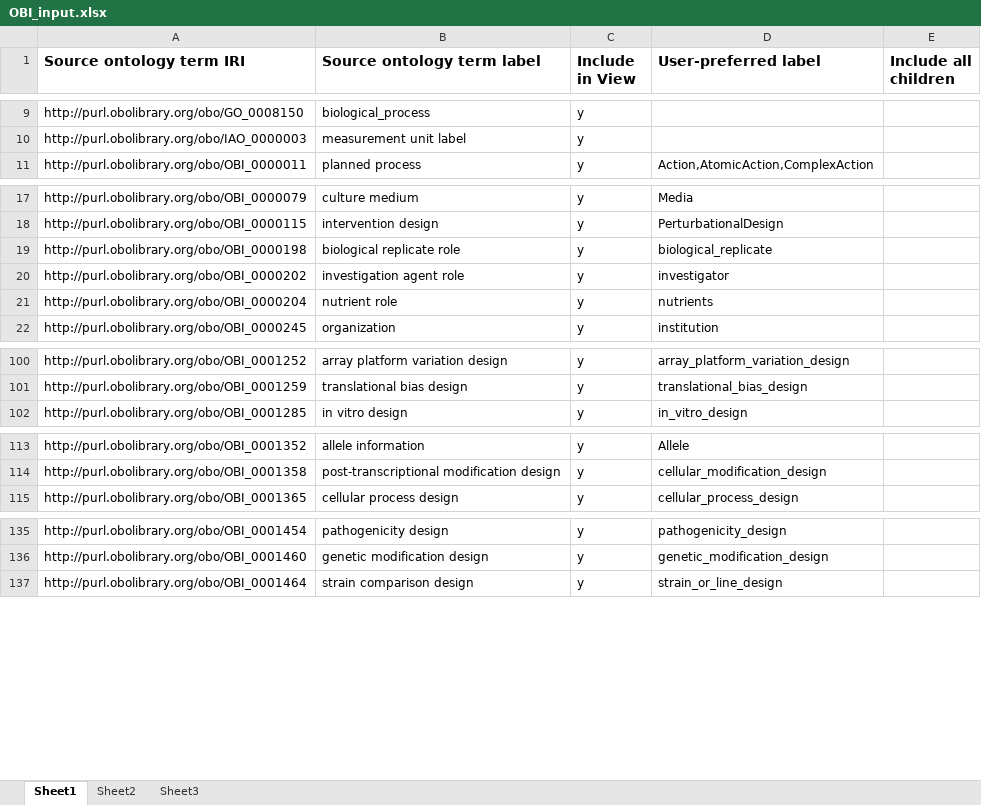
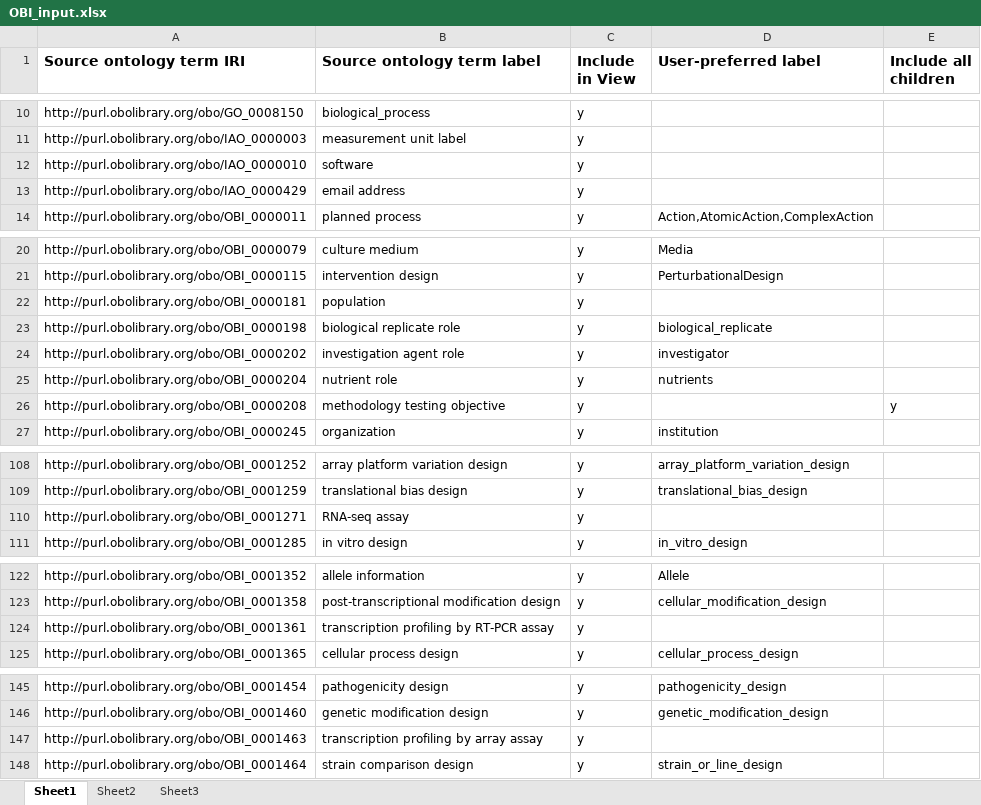
Before and after one commit to obi-bcgo/bcgo, an Excel workbook: doc/Ontodog/OBI_input.xlsx, sheet Sheet1, drawn as a sheet; only a part is shown, gaps mark what is left out; values as stored, in another font and other column widths than the file's, no borders; the diff covers the shown part only; the diff names each change by its address in the sheet, - before the commit and + after, or states it on an @@ line.

```diff
--- a/doc/Ontodog/OBI_input.xlsx (sheet Sheet1)
+++ b/doc/Ontodog/OBI_input.xlsx (sheet Sheet1)
@@ row 211 moved to row 12: http://purl.obolibrary.org/obo/IAO_00000… @@
@@ row 213 moved to row 13: http://purl.obolibrary.org/obo/IAO_00004… @@
+row 22: http://purl.obolibrary.org/obo/OBI_0000181 | population | y
@@ row 217 moved to row 26: http://purl.obolibrary.org/obo/OBI_00002… @@
+row 110: http://purl.obolibrary.org/obo/OBI_0001271 | RNA-seq assay | y
+row 124: http://purl.obolibrary.org/obo/OBI_0001361 | transcription profiling by RT-PCR assay | y
+row 147: http://purl.obolibrary.org/obo/OBI_0001463 | transcription profiling by array assay | y
```
Also changed, not shown: 11 added rows and 5 moved rows elsewhere in this sheet, 13 other files.
